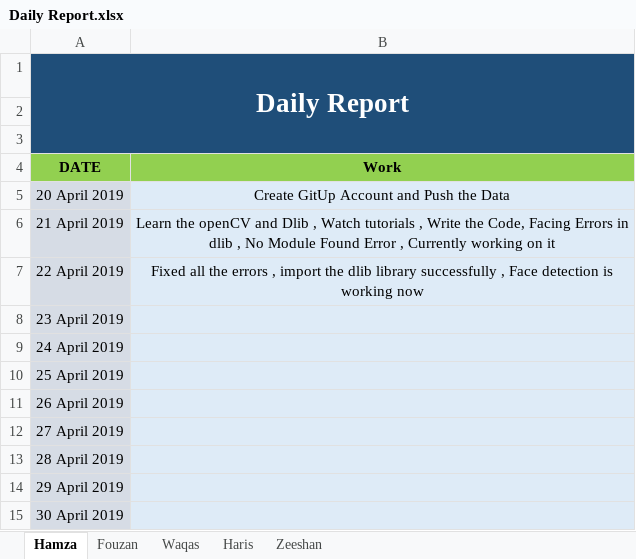
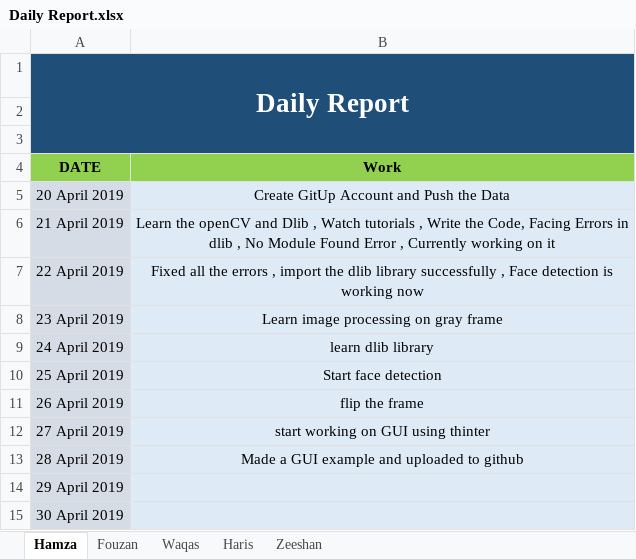
Before and after one commit to hamxasajjad/CP19_20, an Excel workbook: Daily Report.xlsx, sheet Hamza, drawn as a sheet; only a part is shown; values as stored, in another font and other column widths than the file's, no borders; the diff names each change by its address in the sheet, - before the commit and + after, or states it on an @@ line.

Commit message:
Updated By Hamza

```diff
--- a/Daily Report.xlsx (sheet Hamza)
+++ b/Daily Report.xlsx (sheet Hamza)
-B8 (Work): (empty)
+B8 (Work): Learn image processing on gray frame
-B9 (Work): (empty)
+B9 (Work): learn dlib library
-B10 (Work): (empty)
+B10 (Work): Start face detection
-B11 (Work): (empty)
+B11 (Work): flip the frame
-B12 (Work): (empty)
+B12 (Work): start working on GUI using thinter
-B13 (Work): (empty)
+B13 (Work): Made a GUI example and uploaded to github
```
Also changed, not shown: 3 other files.
